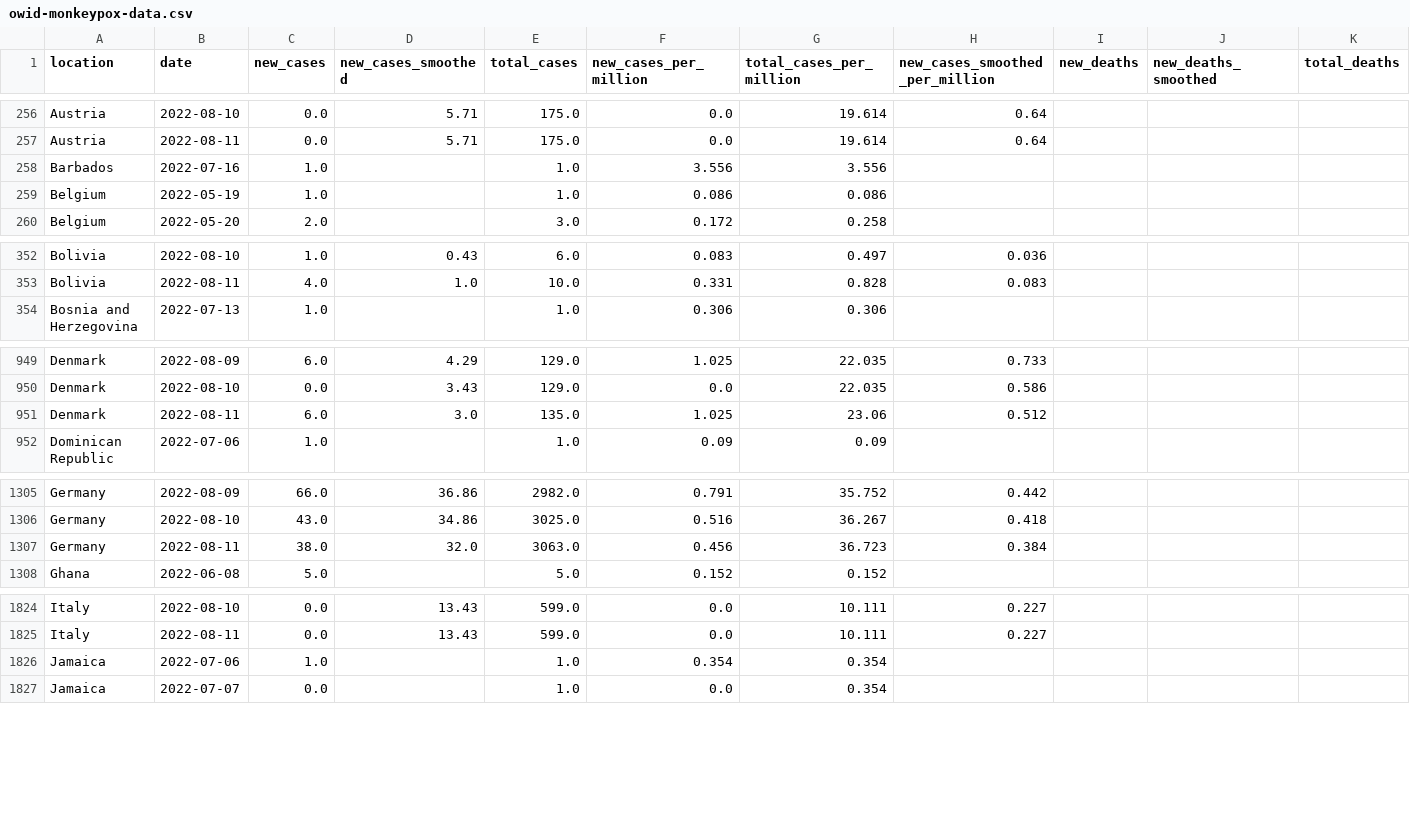
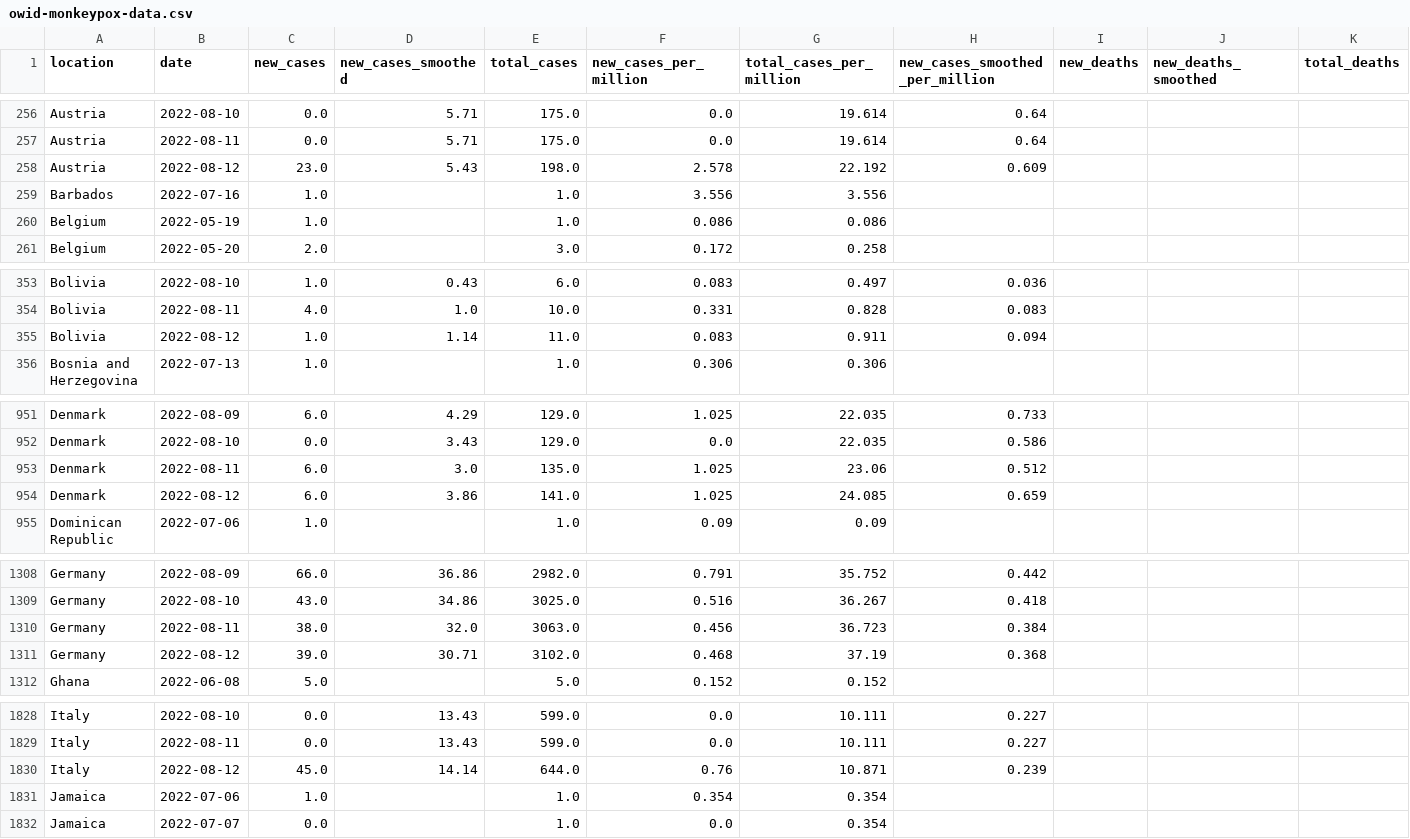
Before and after one commit to owid/monkeypox, a CSV file: owid-monkeypox-data.csv, drawn as a sheet; only a part is shown, gaps mark what is left out; rows hold the shown columns only; the diff covers the shown part only; the diff names each change by its address in the sheet, - before the commit and + after, or states it on an @@ line.

Commit message:
data(mpx): automated update

```diff
--- a/owid-monkeypox-data.csv
+++ b/owid-monkeypox-data.csv
+row 258: Austria | 2022-08-12 | 23.0 | 5.43 | 198.0 | 2.578 | 22.192 | 0.609
+row 355: Bolivia | 2022-08-12 | 1.0 | 1.14 | 11.0 | 0.083 | 0.911 | 0.094
+row 954: Denmark | 2022-08-12 | 6.0 | 3.86 | 141.0 | 1.025 | 24.085 | 0.659
+row 1311: Germany | 2022-08-12 | 39.0 | 30.71 | 3102.0 | 0.468 | 37.19 | 0.368
+row 1830: Italy | 2022-08-12 | 45.0 | 14.14 | 644.0 | 0.76 | 10.871 | 0.239
```
Also changed, not shown: 5 added rows elsewhere in this file.
